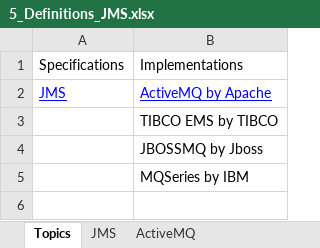
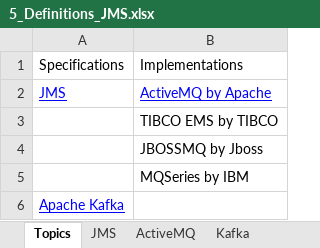
Before and after one commit to GDivya111/images, an Excel workbook: Definitions/5_Definitions_JMS.xlsx, sheet Topics, drawn as a sheet; values as stored, in another font and other column widths than the file's, no borders; the diff names each change by its address in the sheet, - before the commit and + after, or states it on an @@ line.

Commit message:
Junit, Apache Kafka, Spring
Junit, Apache Kafka, Spring

```diff
--- a/Definitions/5_Definitions_JMS.xlsx (sheet Topics)
+++ b/Definitions/5_Definitions_JMS.xlsx (sheet Topics)
+sheet tab: Kafka
+row 6: Apache Kafka
```
Also changed, not shown: Definitions/1_Grand_Definitions.xlsx, Definitions/2_Definitions.xlsx, 3 other files.
